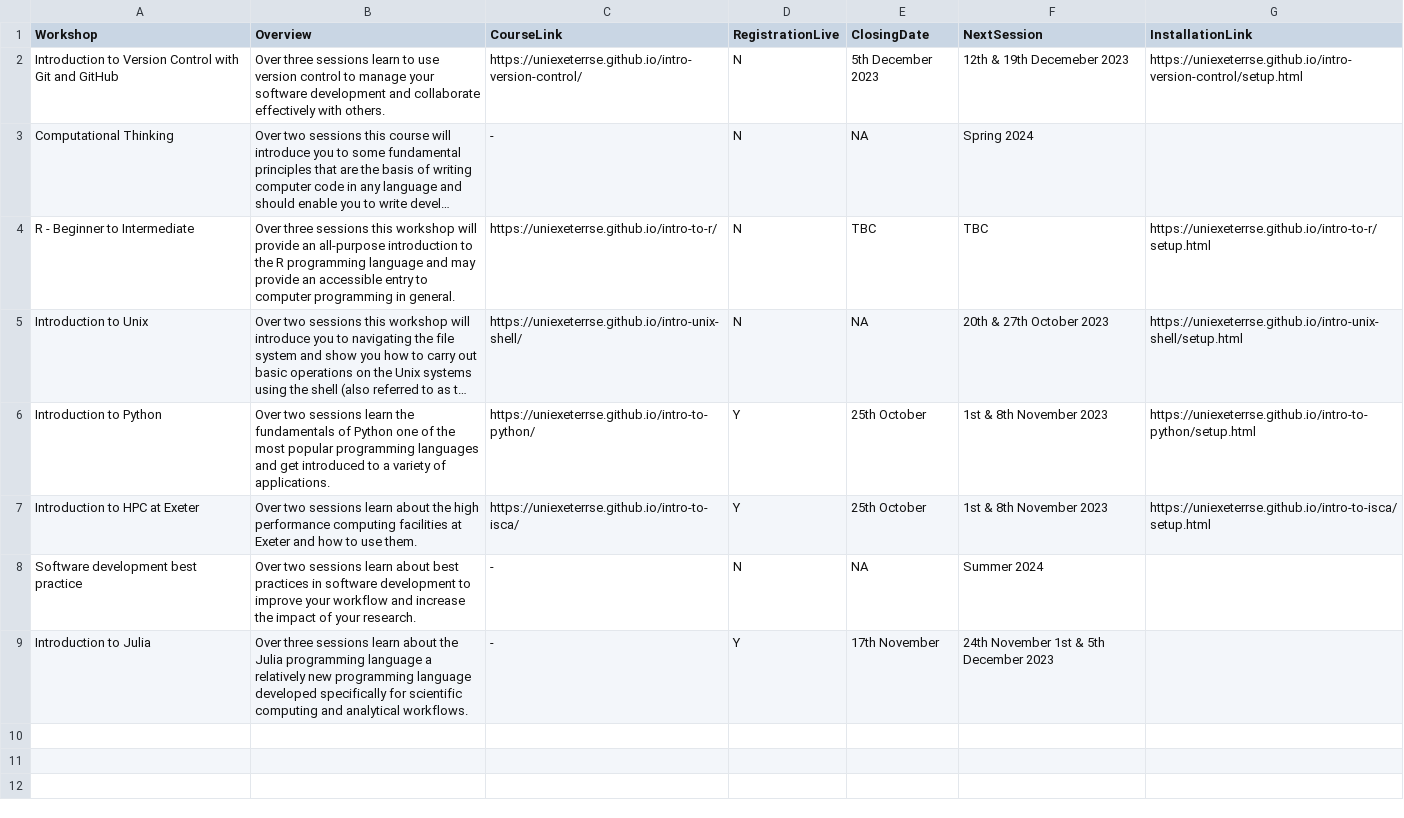
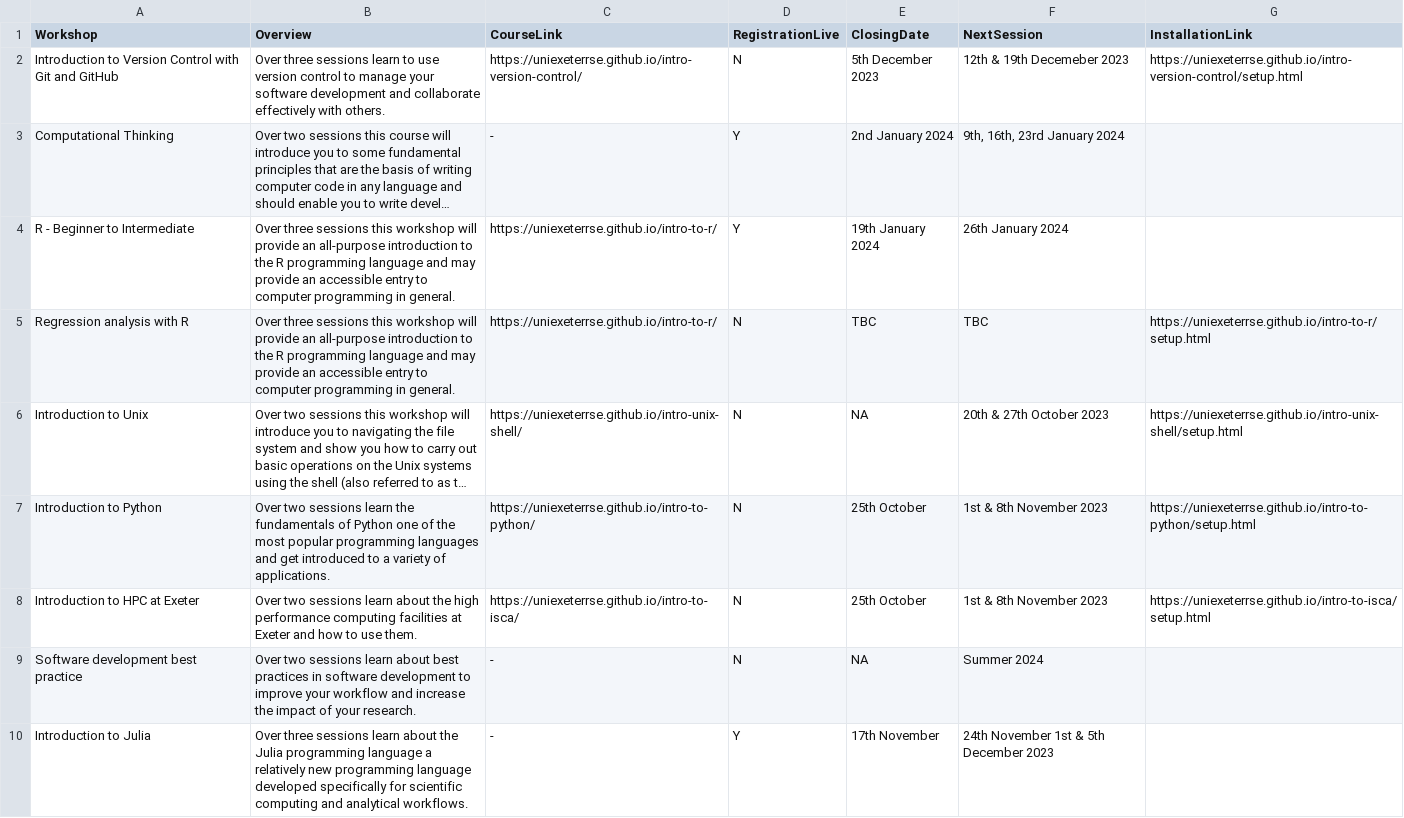
Before and after one commit to UniExeterRSE/workshop-homepage, a CSV file: _data/WorkshopDescriptors.csv, drawn as a sheet; long unchanged cells end in …; addresses are those after the commit; the diff names each change by its address in the sheet, - before the commit and + after, or states it on an @@ line.

Commit message:
Update WorkshopDescriptors.csv

```diff
--- a/_data/WorkshopDescriptors.csv
+++ b/_data/WorkshopDescriptors.csv
-D3 (RegistrationLive): N
+D3 (RegistrationLive): Y
-E3 (ClosingDate): NA
+E3 (ClosingDate): 2nd January 2024
-F3 (NextSession): Spring 2024
+F3 (NextSession): 9th, 16th, 23rd January 2024
+row 4: R - Beginner to Intermediate | Over three sessions this workshop will provide an all-purpose introduction to the R programming language and may provide an accessible entry to computer programming in general. | https://uniexeterrse.github.io/intro-to-r/ | Y | 19th January 2024 | 26th January 2024
-A5 (Workshop): R - Beginner to Intermediate
+A5 (Workshop): Regression analysis with R
-D7:D8 (RegistrationLive): Y
+D7:D8 (RegistrationLive): N
```
